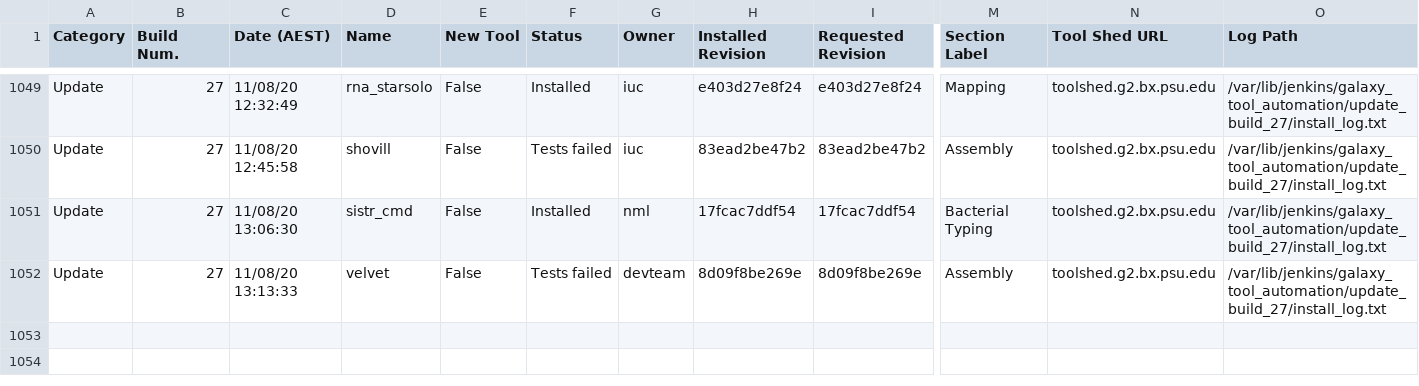
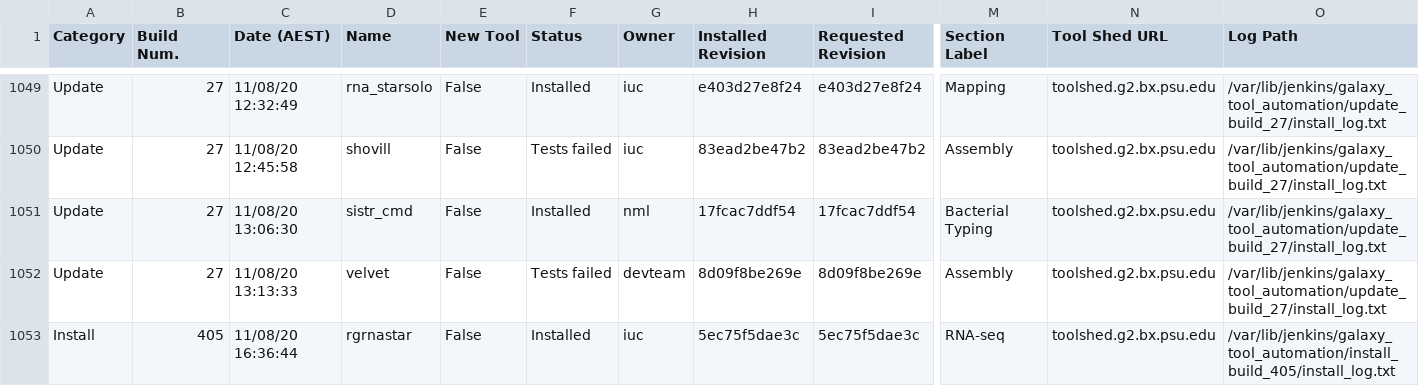
Before and after one commit to usegalaxy-au/usegalaxy-au-tools, a TSV file: automated_tool_installation_log.tsv, drawn as a sheet; only a part is shown, gaps mark what is left out; rows hold the shown columns only; the diff names each change by its address in the sheet, - before the commit and + after, or states it on an @@ line.

Commit message:
Jenkins install build 405.

```diff
--- a/automated_tool_installation_log.tsv
+++ b/automated_tool_installation_log.tsv
+row 1053: Install | 405 | 11/08/20 16:36:44 | rgrnastar | False | Installed | iuc | 5ec75f5dae3c | 5ec75f5dae3c | RNA-seq | toolshed.g2.bx.psu.edu | /var/lib/jenkins/galaxy_tool_automation/install_build_405/install_log.txt
```
Also changed, not shown: 21 other files.
